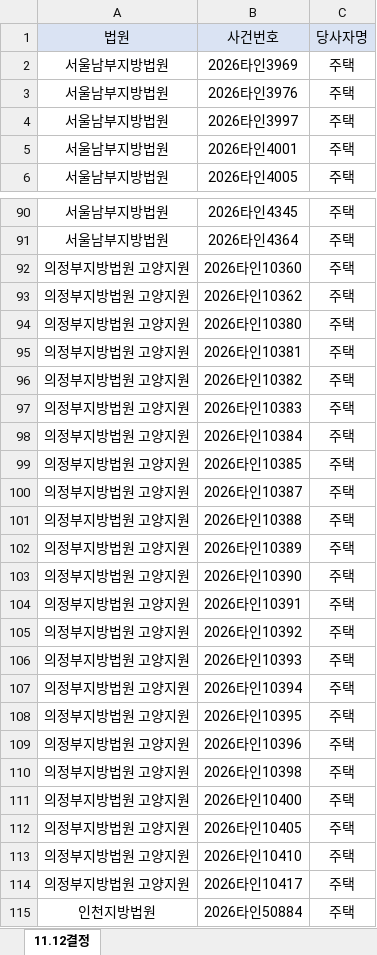
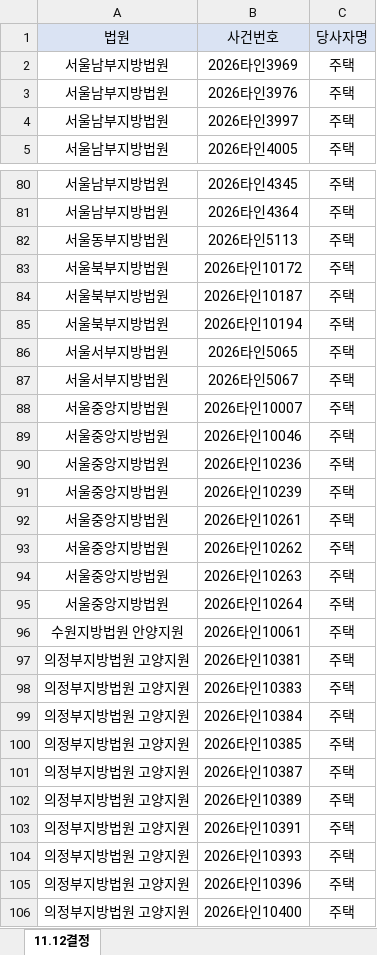
Before and after one commit to newwonwoo/sellingpoint, an Excel workbook: court-search/input.xlsx, sheet 11.12결정, drawn as a sheet; only a part is shown, gaps mark what is left out; the shorter side is filled out with more unchanged rows; values as stored, in another font and other column widths than the file's, no borders; removed rows and columns are numbered as before the commit, all else as after; the diff covers the shown part only; the diff names each change by its address in the sheet, - before the commit and + after, or states it on an @@ line.

```diff
--- a/court-search/input.xlsx (sheet 11.12결정)
+++ b/court-search/input.xlsx (sheet 11.12결정)
-row 5: 서울남부지방법원 | 2026타인4001 | 주택
+row 82: 서울동부지방법원 | 2026타인5113 | 주택
+row 83: 서울북부지방법원 | 2026타인10172 | 주택
+row 84: 서울북부지방법원 | 2026타인10187 | 주택
+row 85: 서울북부지방법원 | 2026타인10194 | 주택
+row 86: 서울서부지방법원 | 2026타인5065 | 주택
+row 87: 서울서부지방법원 | 2026타인5067 | 주택
+row 88: 서울중앙지방법원 | 2026타인10007 | 주택
-A89:A90: 의정부지방법원 고양지원
+A89:A90: 서울중앙지방법원
-B89: 2026타인10360
+B89: 2026타인10046
-B90: 2026타인10362
+B90: 2026타인10236
+row 91: 서울중앙지방법원 | 2026타인10239 | 주택
+row 92: 서울중앙지방법원 | 2026타인10261 | 주택
+row 93: 서울중앙지방법원 | 2026타인10262 | 주택
+row 94: 서울중앙지방법원 | 2026타인10263 | 주택
+row 95: 서울중앙지방법원 | 2026타인10264 | 주택
-A96: 의정부지방법원 고양지원
+A96: 수원지방법원 안양지원
-B96: 2026타인10380
+B96: 2026타인10061
-row 96: 의정부지방법원 고양지원 | 2026타인10382 | 주택
-row 101: 의정부지방법원 고양지원 | 2026타인10388 | 주택
-row 103: 의정부지방법원 고양지원 | 2026타인10390 | 주택
-row 105: 의정부지방법원 고양지원 | 2026타인10392 | 주택
-row 107: 의정부지방법원 고양지원 | 2026타인10394 | 주택
-row 108: 의정부지방법원 고양지원 | 2026타인10395 | 주택
-row 110: 의정부지방법원 고양지원 | 2026타인10398 | 주택
```
Also changed, not shown: 1 added row, 64 removed rows and 1 edited cell elsewhere in this sheet.
